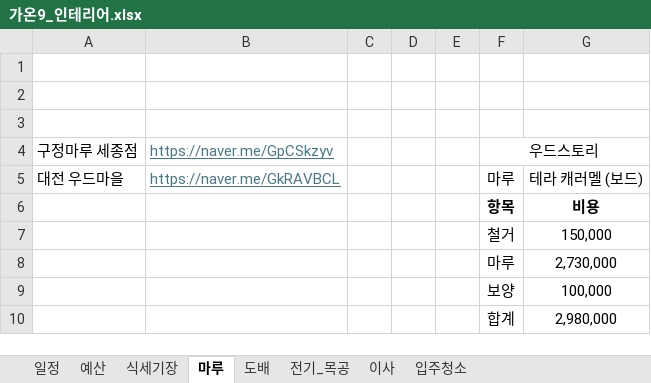
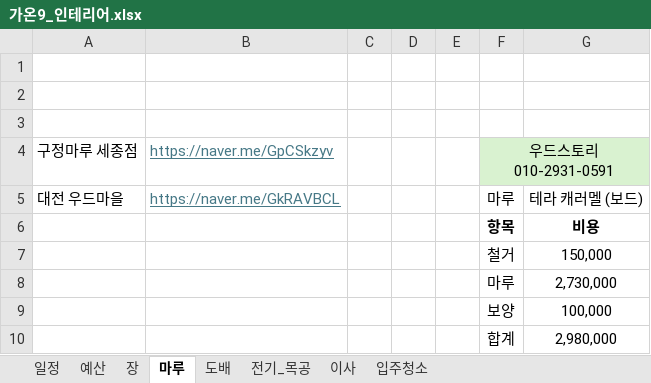
Before and after one commit to saewon1000/csw, an Excel workbook: 부동산/가온9_인테리어.xlsx, sheet 마루, drawn as a sheet; values as stored, in another font and other column widths than the file's, no borders; charts and pictures not drawn; ↵ is a line break in a cell; the diff names each change by its address in the sheet, - before the commit and + after, or states it on an @@ line.

```diff
--- a/부동산/가온9_인테리어.xlsx (sheet 마루)
+++ b/부동산/가온9_인테리어.xlsx (sheet 마루)
-sheet tab: 식세기장
+sheet tab: 장
-F4: 우드스토리
+F4: 우드스토리 ↵ 010-2931-0591
-F4:G4 fill: none
+F4:G4 fill: #D9F2D0
```
Also changed, not shown: sheet 일정, sheet 장, sheet 예산, sheet 이사, charts or pictures.
